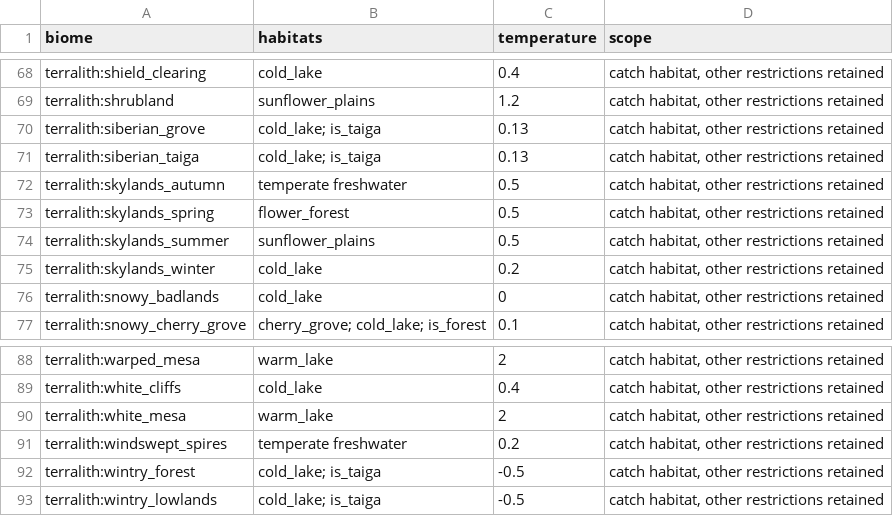
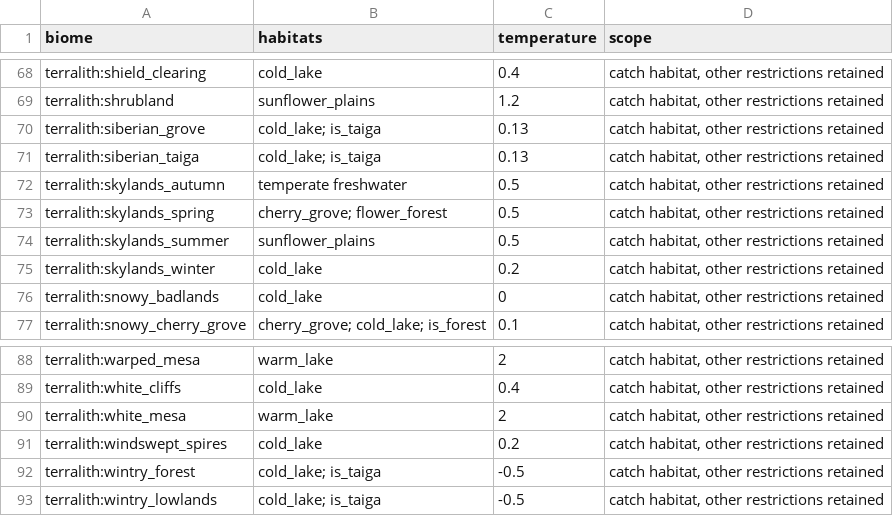
Before and after one commit to lucasteo16/aeropunk, a CSV file: docs/fishing-habitat-coverage.csv, drawn as a sheet; only a part is shown, gaps mark what is left out; the diff covers the shown part only.

Commit message:
fix: refine fishing habitat matches and exclude frozen desert catches

```diff
--- a/docs/fishing-habitat-coverage.csv
+++ b/docs/fishing-habitat-coverage.csv
@@ -72,3 +72,3 @@ terralith:siberian_taiga,cold_lake; is_taiga,0.13,"catch habitat, other restrict
 terralith:skylands_autumn,temperate freshwater,0.5,"catch habitat, other restrictions retained"
-terralith:skylands_spring,flower_forest,0.5,"catch habitat, other restrictions retained"
+terralith:skylands_spring,cherry_grove; flower_forest,0.5,"catch habitat, other restrictions retained"
 terralith:skylands_summer,sunflower_plains,0.5,"catch habitat, other restrictions retained"
@@ -90,3 +90,3 @@ terralith:white_cliffs,cold_lake,0.4,"catch habitat, other restrictions retained
 terralith:white_mesa,warm_lake,2,"catch habitat, other restrictions retained"
-terralith:windswept_spires,temperate freshwater,0.2,"catch habitat, other restrictions retained"
+terralith:windswept_spires,cold_lake,0.2,"catch habitat, other restrictions retained"
 terralith:wintry_forest,cold_lake; is_taiga,-0.5,"catch habitat, other restrictions retained"
```
Also changed, not shown: 8 edited cells elsewhere in this file, 19 other files.
